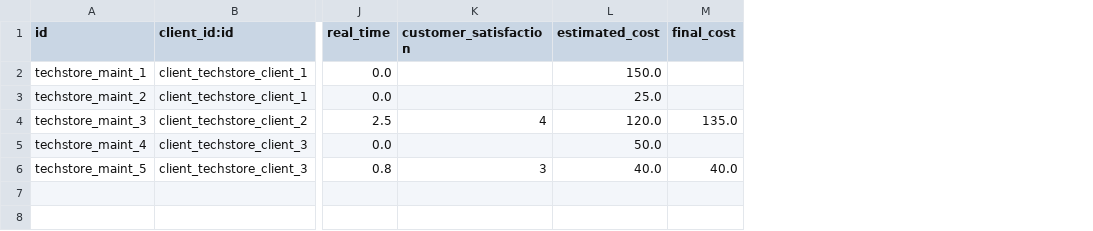
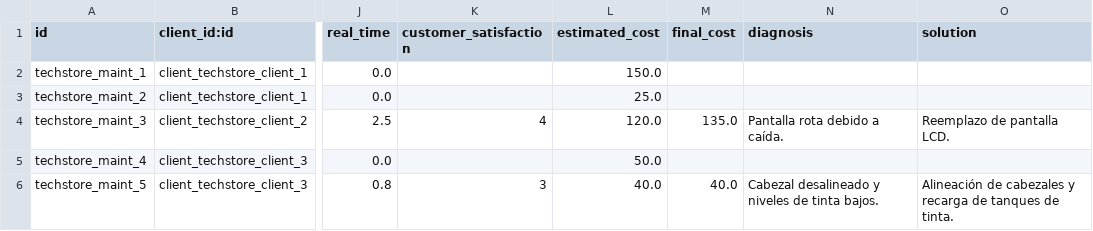
Before and after one commit to A1EXF6A/TechStore_Maintenance, a CSV file: addons/techstore_maintenance/data/techstore.maintenance.csv, drawn as a sheet; only a part is shown, gaps mark what is left out; the diff names each change by its address in the sheet, - before the commit and + after, or states it on an @@ line.

```diff
--- a/addons/techstore_maintenance/data/techstore.maintenance.csv
+++ b/addons/techstore_maintenance/data/techstore.maintenance.csv
+column N (diagnosis), rows 4-6: Pantalla rota debido a caída. |  | Cabezal desalineado y niveles de tinta bajos.
+column O (solution), rows 4-6: Reemplazo de pantalla LCD. |  | Alineación de cabezales y recarga de tanques de tinta.
```
Also changed, not shown: 6 other files.
